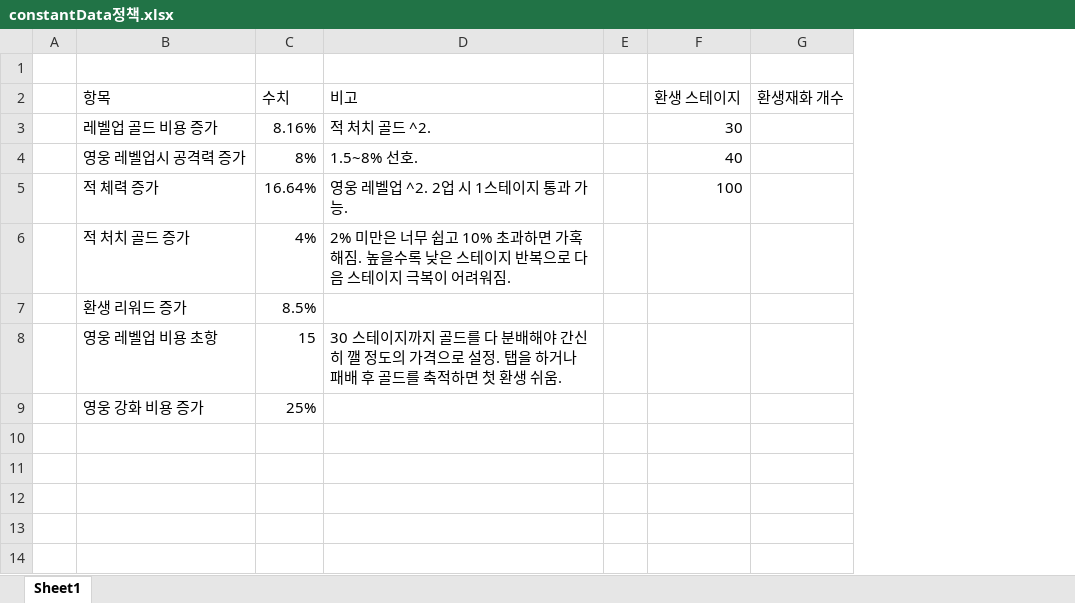
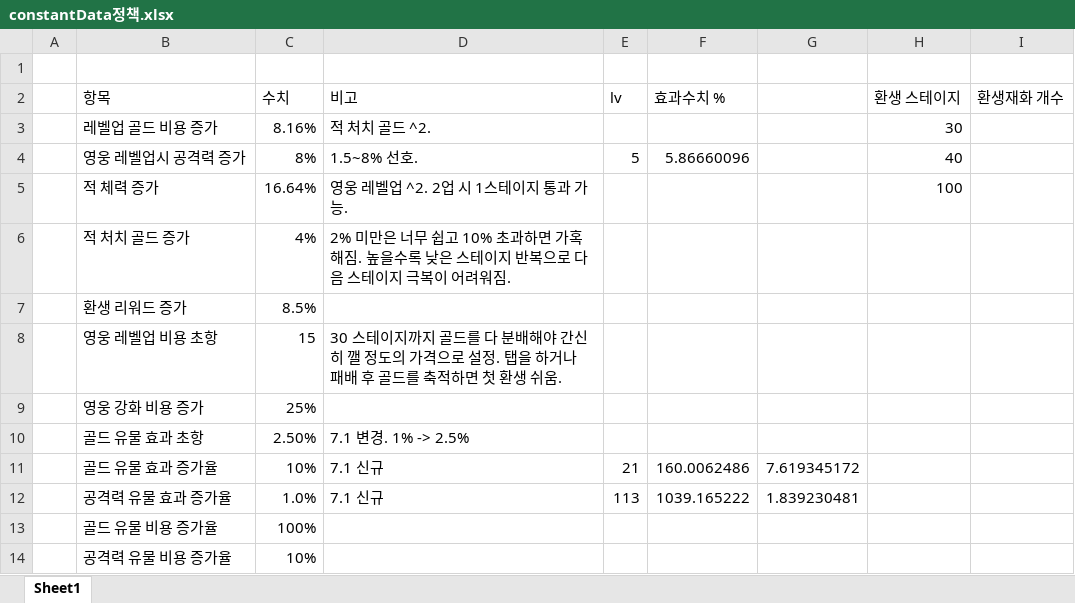
Before and after one commit to BlindBullet/ProjectDF, an Excel workbook: Assets/DataTables~/constantData정책.xlsx, sheet Sheet1, drawn as a sheet; values as stored, in another font and other column widths than the file's, no borders; removed rows and columns are numbered as before the commit, all else as after; the diff names each change by its address in the sheet, - before the commit and + after, or states it on an @@ line.

```diff
--- a/Assets/DataTables~/constantData정책.xlsx (sheet Sheet1)
+++ b/Assets/DataTables~/constantData정책.xlsx (sheet Sheet1)
-column E, empty
+column E (lv), row 4: 5
+column F (효과수치 %), row 4: 5.86660096
+column G, empty
+row 10:  | 골드 유물 효과 초항 | 2.50% | 7.1 변경. 1% -> 2.5%
+row 11:  | 골드 유물 효과 증가율 | 10% | 7.1 신규 | 21 | 160.0062486 | 7.619345172
+row 12:  | 공격력 유물 효과 증가율 | 1.0% | 7.1 신규 | 113 | 1039.165222 | 1.839230481
+row 13:  | 골드 유물 비용 증가율 | 100%
+row 14:  | 공격력 유물 비용 증가율 | 10%
```
Also changed, not shown: Assets/DataTables~/RelicChart.xlsm, Assets/DataTables~/StatusEffectChart.xlsm.
